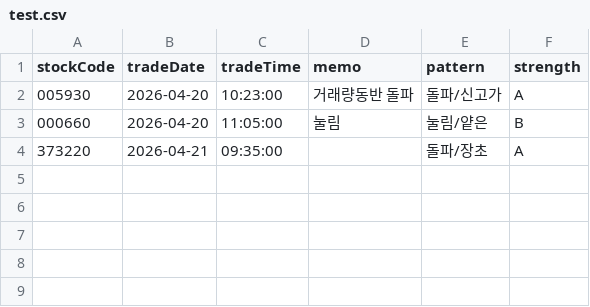
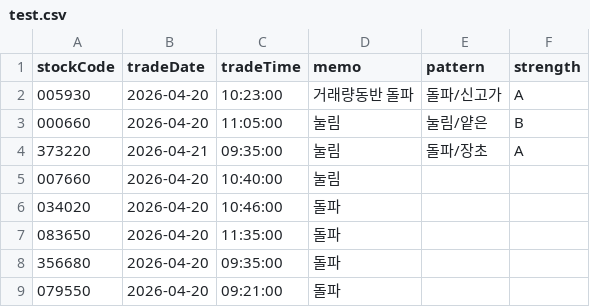
Before and after one commit to jhp2014/trade-data-manager, a CSV file: data/test.csv, drawn as a sheet.

Commit message:
feat: Deck 데이터 분석 기능 구현 및 DB 연동
- apps/data-view: Mock 데이터를 제거하고 DB 연동을 통한 실제 분석 데이터 표시
- packages/feature-engine: analyzeEntries 함수 구현을 통해 종목별 특징 및 테마 관련주 정보 추출 로직 완성
- UI: StockMetrics 기반으로 카드 및 테이블 UI 업데이트 및 데이터 포맷팅 개선
- data: 테스트용 CSV 데이터 추가

```diff
--- a/data/test.csv
+++ b/data/test.csv
@@ -3,2 +3,7 @@ stockCode,tradeDate,tradeTime,memo,pattern,strength
 000660,2026-04-20,11:05:00,눌림,눌림/얕은,B
-373220,2026-04-21,09:35:00,,돌파/장초,A
+373220,2026-04-21,09:35:00,눌림,돌파/장초,A
+007660,2026-04-20,10:40:00,눌림,,
+034020,2026-04-20,10:46:00,돌파,,
+083650,2026-04-20,11:35:00,돌파,,
+356680,2026-04-20,09:35:00,돌파,,
+079550,2026-04-20,09:21:00,돌파,,
```
Also changed, not shown: 10 other files.
